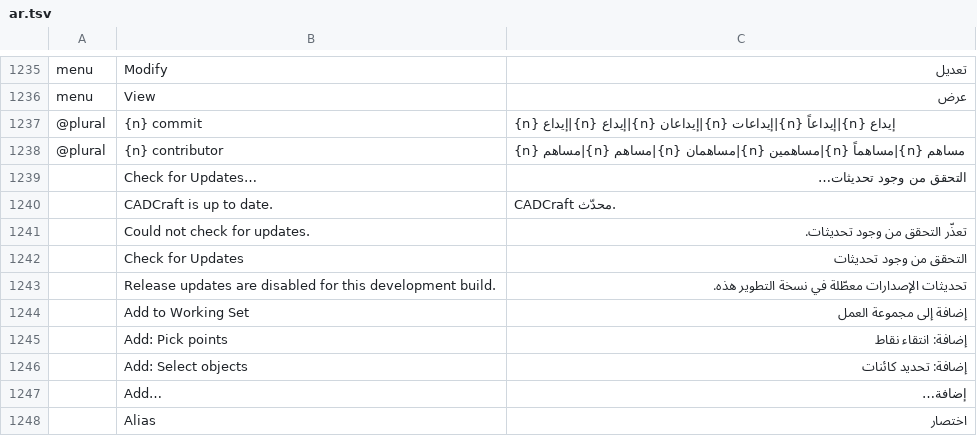
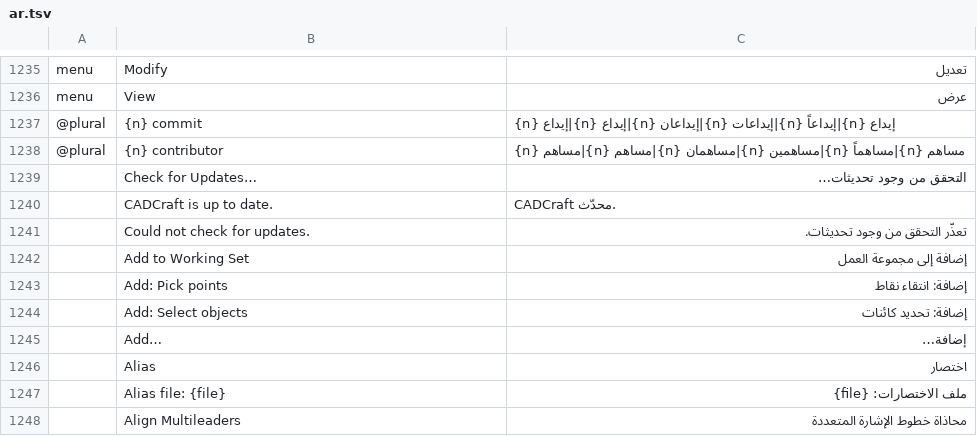
Before and after one commit to storytold/cadcraft, a TSV file: crates/ui-egui/src/i18n/ar.tsv, drawn as a sheet; only a part is shown, gaps mark what is left out; the shorter side is filled out with more unchanged rows; the diff names each change by its address in the sheet, - before the commit and + after, or states it on an @@ line.

```diff
--- a/crates/ui-egui/src/i18n/ar.tsv
+++ b/crates/ui-egui/src/i18n/ar.tsv
-row 1242:  | Check for Updates | التحقق من وجود تحديثات
-row 1243:  | Release updates are disabled for this development build. | تحديثات الإصدارات معطّلة في نسخة التطوير هذه.
```
Also changed, not shown: crates/ui-egui/src/i18n/el.tsv, crates/ui-egui/src/i18n/es.tsv, 15 other files.
